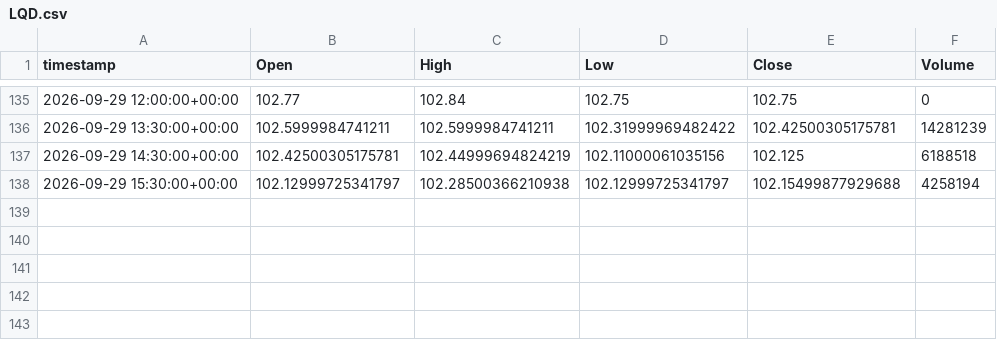
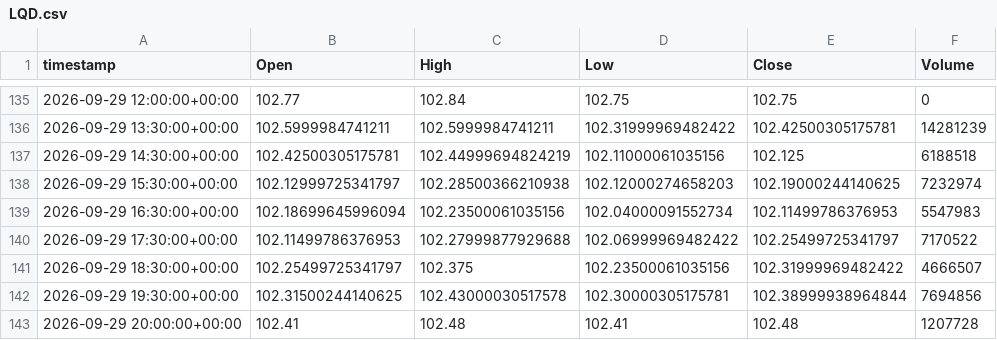
Before and after one commit to evsayar33-oss/tier1_quant_terminal, a CSV file: ohlcv_history/LQD.csv, drawn as a sheet; only a part is shown, gaps mark what is left out.

```diff
--- a/ohlcv_history/LQD.csv
+++ b/ohlcv_history/LQD.csv
@@ -137,2 +137,7 @@ timestamp,Open,High,Low,Close,Volume
 2026-09-29 14:30:00+00:00,102.42500305175781,102.44999694824219,102.11000061035156,102.125,6188518
-2026-09-29 15:30:00+00:00,102.12999725341797,102.28500366210938,102.12999725341797,102.15499877929688,4258194
+2026-09-29 15:30:00+00:00,102.12999725341797,102.28500366210938,102.12000274658203,102.19000244140625,7232974
+2026-09-29 16:30:00+00:00,102.18699645996094,102.23500061035156,102.04000091552734,102.11499786376953,5547983
+2026-09-29 17:30:00+00:00,102.11499786376953,102.27999877929688,102.06999969482422,102.25499725341797,7170522
+2026-09-29 18:30:00+00:00,102.25499725341797,102.375,102.23500061035156,102.31999969482422,4666507
+2026-09-29 19:30:00+00:00,102.31500244140625,102.43000030517578,102.30000305175781,102.38999938964844,7694856
+2026-09-29 20:00:00+00:00,102.41,102.48,102.41,102.48,1207728
```
Also changed, not shown: ohlcv_history/QQQ.csv, ohlcv_history/TIP.csv, 50 other files.
